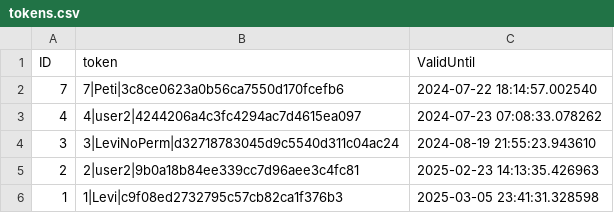
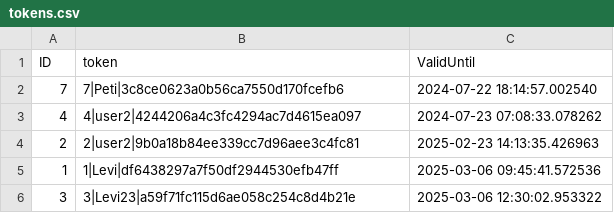
Before and after one commit to Levvi07/Webmanager, a CSV file: data/tokens.csv, drawn as a sheet.

```diff
--- a/data/tokens.csv
+++ b/data/tokens.csv
@@ -3,4 +3,4 @@ ID,token,ValidUntil
 4,4|user2|4244206a4c3fc4294ac7d4615ea097,2024-07-23 07:08:33.078262
-3,3|LeviNoPerm|d32718783045d9c5540d311c04ac24,2024-08-19 21:55:23.943610
 2,2|user2|9b0a18b84ee339cc7d96aee3c4fc81,2025-02-23 14:13:35.426963
-1,1|Levi|c9f08ed2732795c57cb82ca1f376b3,2025-03-05 23:41:31.328598
+1,1|Levi|df6438297a7f50df2944530efb47ff,2025-03-06 09:45:41.572536
+3,3|Levi23|a59f71fc115d6ae058c254c8d4b21e,2025-03-06 12:30:02.953322
```
Also changed, not shown: 14 other files.
